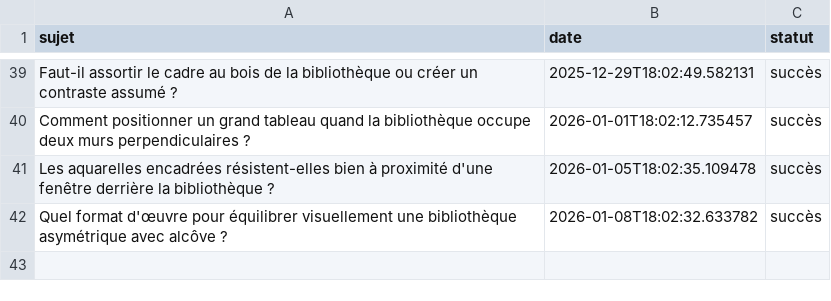
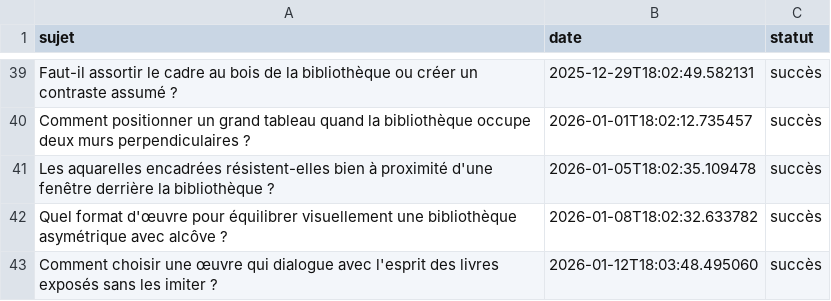
Before and after one commit to Metalosmose21/Biblioth-que-2, a CSV file: sujets_traites.csv, drawn as a sheet; only a part is shown, gaps mark what is left out.

```diff
--- a/sujets_traites.csv
+++ b/sujets_traites.csv
@@ -42 +42,2 @@ Les aquarelles encadrées résistent-elles bien à proximité d'une fenêtre der
 Quel format d'œuvre pour équilibrer visuellement une bibliothèque asymétrique avec alcôve ?,2026-01-08T18:02:32.633782,succès
+Comment choisir une œuvre qui dialogue avec l'esprit des livres exposés sans les imiter ?,2026-01-12T18:03:48.495060,succès
```
Also changed, not shown: sujets.csv.
